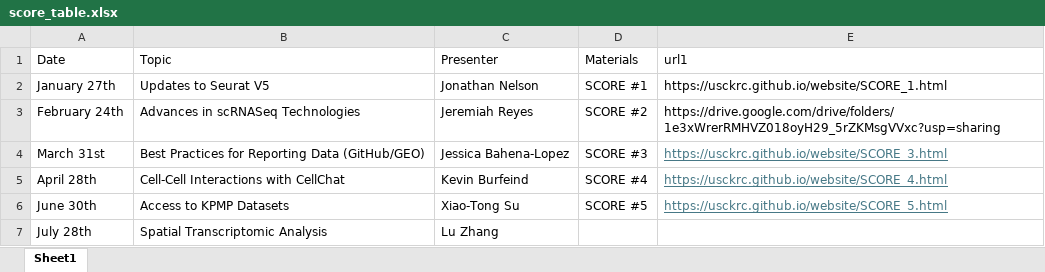
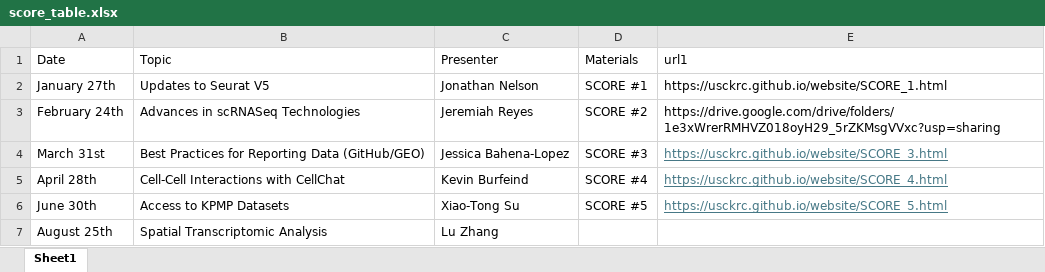
Before and after one commit to usckrc/website, an Excel workbook: data/score_table.xlsx, sheet Sheet1, drawn as a sheet; values as stored, in another font and other column widths than the file's, no borders; the diff names each change by its address in the sheet, - before the commit and + after, or states it on an @@ line.

Commit message:
SCORE date change

```diff
--- a/data/score_table.xlsx (sheet Sheet1)
+++ b/data/score_table.xlsx (sheet Sheet1)
-A7 (Date): July 28th
+A7 (Date): August 25th
```
Also changed, not shown: docs/data/score_table.xlsx, docs/raw data/FCG_data.xlsx, 16 other files.
